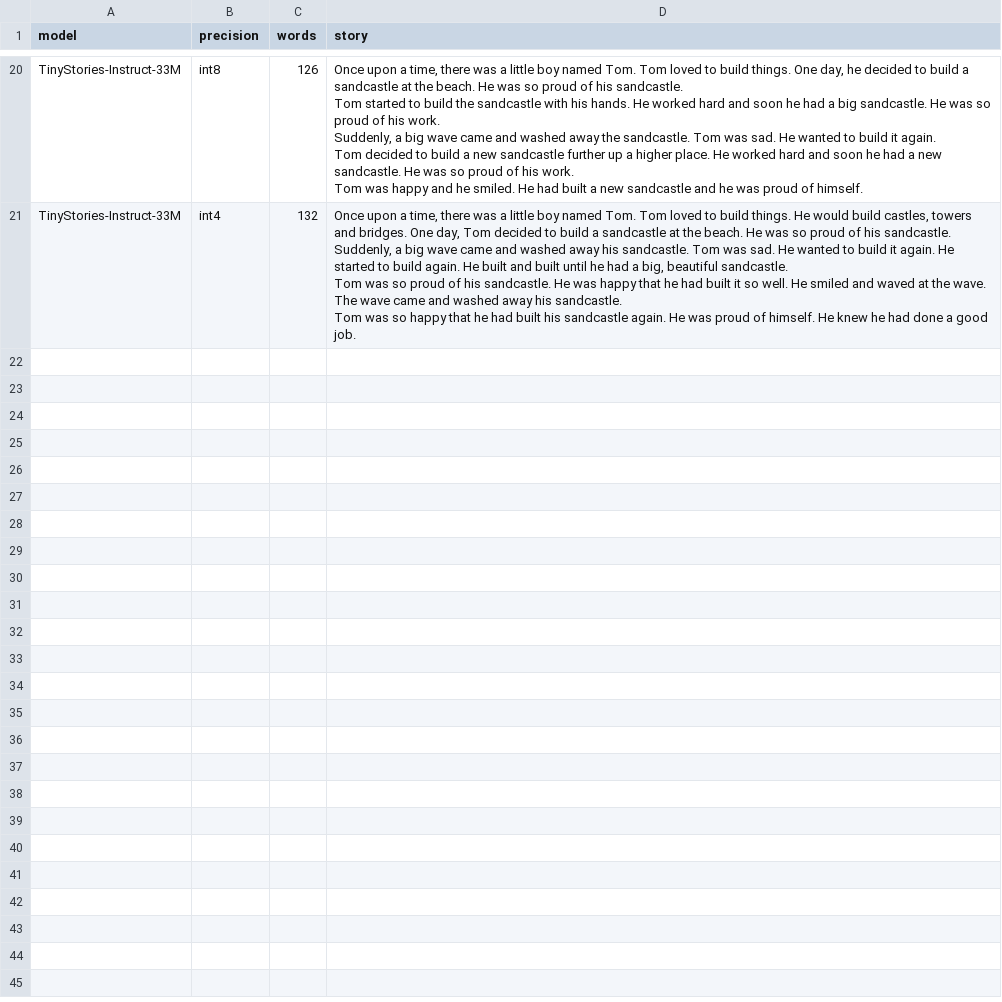
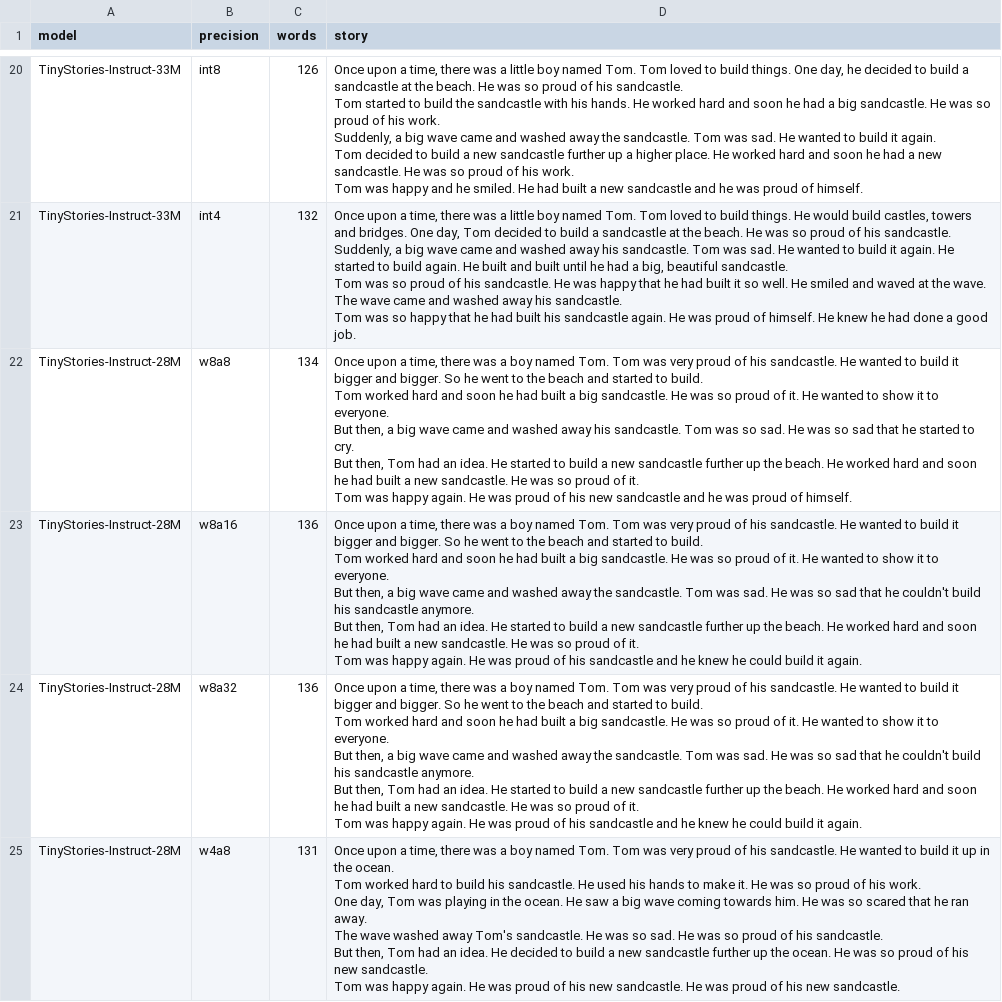
Before and after one commit to LonghornSilicon/reef, a CSV file: workloads/results/story_quality/2_summary_words.csv, drawn as a sheet; only a part is shown, gaps mark what is left out; the diff covers the shown part only.

Commit message:
Add 28M story quality activation precision sweep (#12)
## Summary

Adds a precision sweep for TinyStories-Instruct-28M using the existing
PyTorch story-quality experiment.

- Compares W8A8, W8A16 (BF16), and W8A32.
- Explores W4A8, W4A16, W8A4, and W4A4.
- Records generated stories across five prompts.
- Preserves existing CSV results during partial runs.

## Findings

- **W8A8 / W8A16 / W8A32:** Maintain generation quality comparable to
FP32.
- **W4A8 / W4A16:** Remain mostly coherent, with occasional repetition
and inconsistencies.
- **W8A4 / W4A4:** Produce incoherent outputs across all five prompts.
- **Takeaway:** In these five prompts, W8 variants preserved coherent
generation. INT4 weights introduced prompt-following and consistency
problems, while INT4 activations caused severe degeneration.

## Validation

- 10 unit tests passed.
- Ruff checks passed.

**Note:** Quantization is simulated using FP32 arithmetic, with existing
layer exclusions preserved. No native low-precision acceleration is
measured.

## Changed files

-
[`workloads/src/workloads/experiments/story_quality/main.py`](workloads/src/workloads/experiments/story_quality/main.py):
adds explicit W8/W4 activation precision variants and preserves existing
CSV rows during partial runs.
-
[`workloads/src/workloads/experiments/story_quality/README.md`](workloads/src/workloads/experiments/story_quality/README.md):
documents precision definitions and reproduction commands.
-
[`workloads/src/workloads/experiments/story_quality/28M_SWEEP_FINDINGS.md`](workloads/src/workloads/experiments/story_quality/28M_SWEEP_FINDINGS.md):
records the sweep findings.
-
[`workloads/results/story_quality/`](workloads/results/story_quality/):
updates all five prompt CSVs with 28M sweep outputs while retaining
existing model/precision rows.
-
[`workloads/tests/experiments/test_story_quality.py`](workloads/tests/experiments/test_story_quality.py):
checks shared quantized weights, activation rounding, and preservation
of the original model.

---------

Co-authored-by: Richard Huang <richardhuang@utexas.edu>

```diff
--- a/workloads/results/story_quality/2_summary_words.csv
+++ b/workloads/results/story_quality/2_summary_words.csv
@@ -181 +181,39 @@ Tom was so proud of his sandcastle. He was happy that he had built it so well. H
 Tom was so happy that he had built his sandcastle again. He was proud of himself. He knew he had done a good job."
+TinyStories-Instruct-28M,w8a8,134,"Once upon a time, there was a boy named Tom. Tom was very proud of his sandcastle. He wanted to build it bigger and bigger. So he went to the beach and started to build.
+
+Tom worked hard and soon he had built a big sandcastle. He was so proud of it. He wanted to show it to everyone.
+
+But then, a big wave came and washed away his sandcastle. Tom was so sad. He was so sad that he started to cry.
+
+But then, Tom had an idea. He started to build a new sandcastle further up the beach. He worked hard and soon he had built a new sandcastle. He was so proud of it.
+
+Tom was happy again. He was proud of his new sandcastle and he was proud of himself."
+TinyStories-Instruct-28M,w8a16,136,"Once upon a time, there was a boy named Tom. Tom was very proud of his sandcastle. He wanted to build it bigger and bigger. So he went to the beach and started to build.
+
+Tom worked hard and soon he had built a big sandcastle. He was so proud of it. He wanted to show it to everyone.
+
+But then, a big wave came and washed away the sandcastle. Tom was sad. He was so sad that he couldn't build his sandcastle anymore.
+
+But then, Tom had an idea. He started to build a new sandcastle further up the beach. He worked hard and soon he had built a new sandcastle. He was so proud of it.
+
+Tom was happy again. He was proud of his sandcastle and he knew he could build it again."
+TinyStories-Instruct-28M,w8a32,136,"Once upon a time, there was a boy named Tom. Tom was very proud of his sandcastle. He wanted to build it bigger and bigger. So he went to the beach and started to build.
+
+Tom worked hard and soon he had built a big sandcastle. He was so proud of it. He wanted to show it to everyone.
+
+But then, a big wave came and washed away the sandcastle. Tom was sad. He was so sad that he couldn't build his sandcastle anymore.
+
+But then, Tom had an idea. He started to build a new sandcastle further up the beach. He worked hard and soon he had built a new sandcastle. He was so proud of it.
+
+Tom was happy again. He was proud of his sandcastle and he knew he could build it again."
+TinyStories-Instruct-28M,w4a8,131,"Once upon a time, there was a boy named Tom. Tom was very proud of his sandcastle. He wanted to build it up in the ocean.
+
+Tom worked hard to build his sandcastle. He used his hands to make it. He was so proud of his work.
+
+One day, Tom was playing in the ocean. He saw a big wave coming towards him. He was so scared that he ran away.
+
+The wave washed away Tom's sandcastle. He was so sad. He was so proud of his sandcastle.
+
+But then, Tom had an idea. He decided to build a new sandcastle further up the ocean. He was so proud of his new sandcastle.
+
+Tom was happy again. He was proud of his new sandcastle. He was proud of his new sandcastle."
```
Also changed, not shown: 3 added rows elsewhere in this file, 8 other files.
